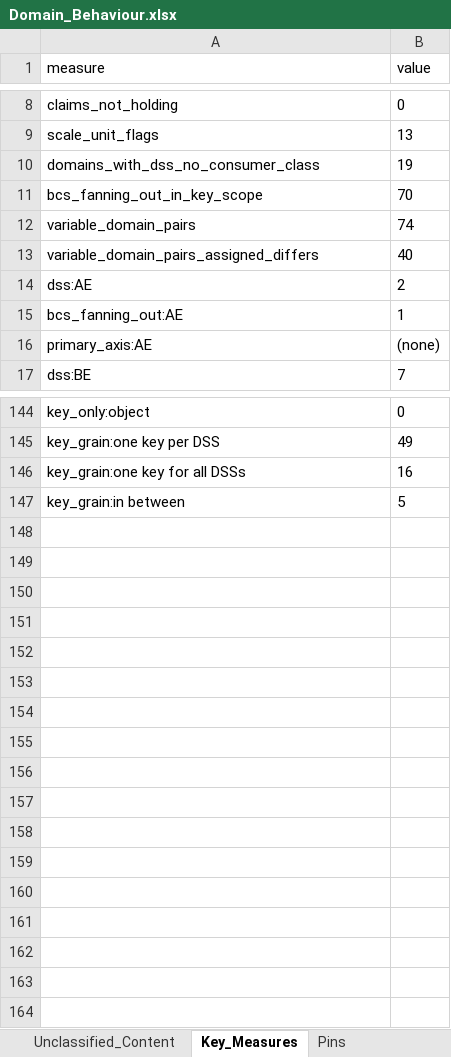
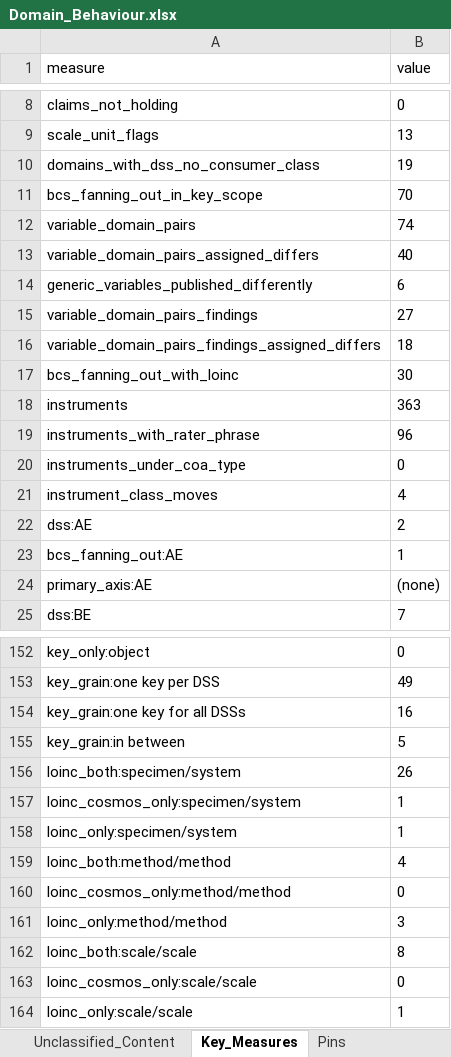
Before and after one commit to kerfors/cdisc-for-ai, an Excel workbook: domain-behaviour/interim/Domain_Behaviour.xlsx, sheet Key_Measures, drawn as a sheet; only a part is shown, gaps mark what is left out; values as stored, in another font and other column widths than the file's, no borders; the diff names each change by its address in the sheet, - before the commit and + after, or states it on an @@ line.

```diff
--- a/domain-behaviour/interim/Domain_Behaviour.xlsx (sheet Key_Measures)
+++ b/domain-behaviour/interim/Domain_Behaviour.xlsx (sheet Key_Measures)
+row 14: generic_variables_published_differently | 6
+row 15: variable_domain_pairs_findings | 27
+row 16: variable_domain_pairs_findings_assigned_differs | 18
+row 17: bcs_fanning_out_with_loinc | 30
+row 18: instruments | 363
+row 19: instruments_with_rater_phrase | 96
+row 20: instruments_under_coa_type | 0
+row 21: instrument_class_moves | 4
+row 156: loinc_both:specimen/system | 26
+row 157: loinc_cosmos_only:specimen/system | 1
+row 158: loinc_only:specimen/system | 1
+row 159: loinc_both:method/method | 4
+row 160: loinc_cosmos_only:method/method | 0
+row 161: loinc_only:method/method | 3
+row 162: loinc_both:scale/scale | 8
+row 163: loinc_cosmos_only:scale/scale | 0
+row 164: loinc_only:scale/scale | 1
```
Also changed, not shown: sheet Variable_Evidence, sheet Pins, other sheet tabs, 7 other files.
